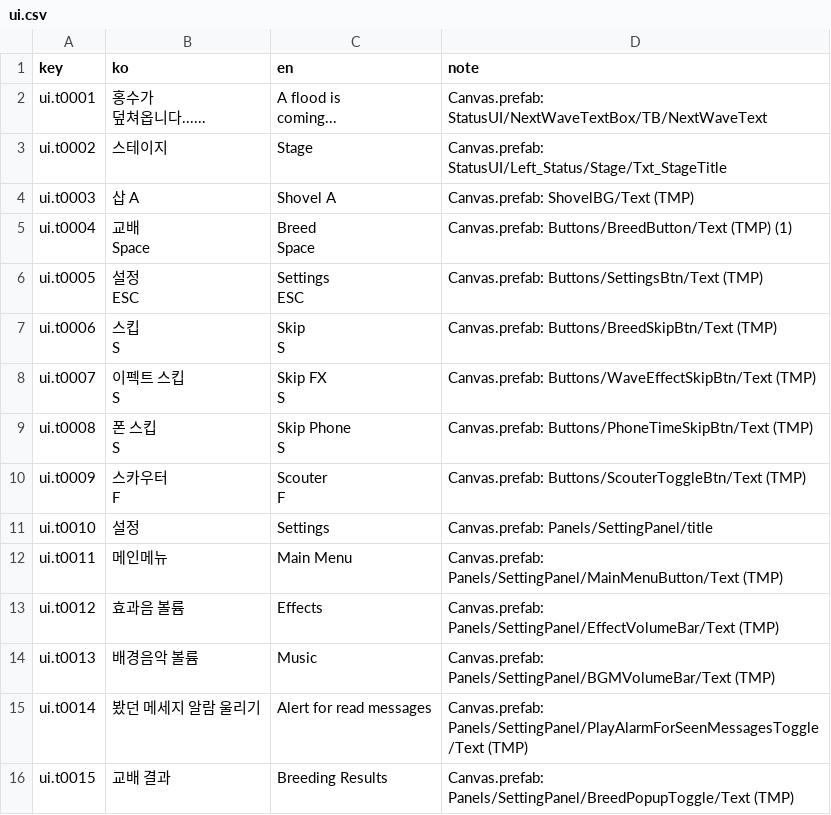
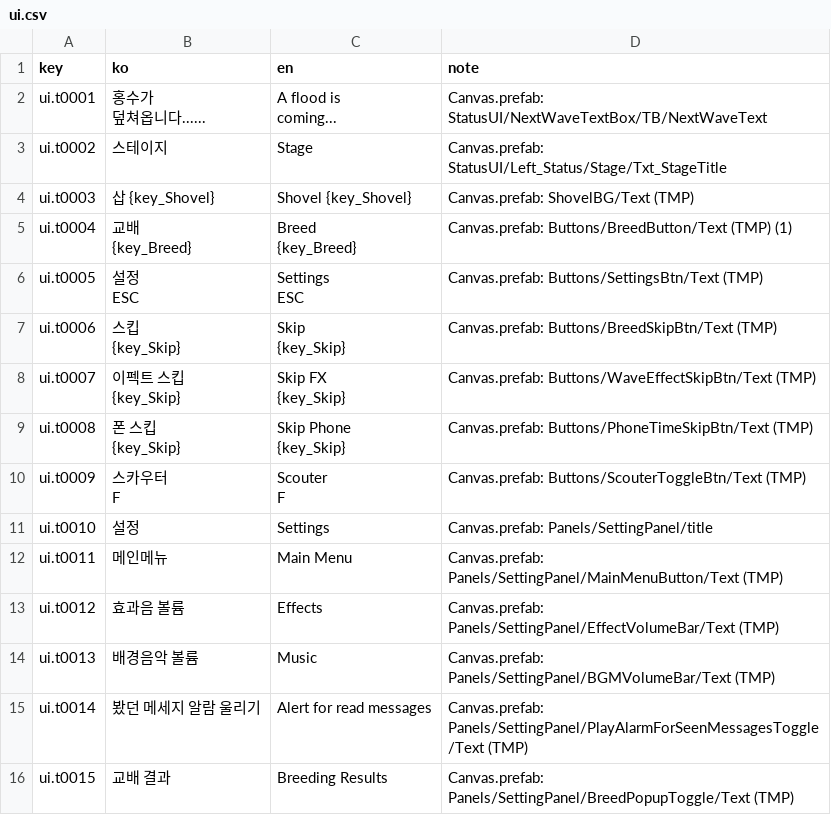
Before and after one commit to cse21jh/WeGrowPeas, a CSV file: Assets/Resources/Localization/ui.csv, drawn as a sheet; only a part is shown.

```diff
--- a/Assets/Resources/Localization/ui.csv
+++ b/Assets/Resources/Localization/ui.csv
@@ -5,6 +5,6 @@ coming...",Canvas.prefab: StatusUI/NextWaveTextBox/TB/NextWaveText
 ui.t0002,스테이지,Stage,Canvas.prefab: StatusUI/Left_Status/Stage/Txt_StageTitle
-ui.t0003,삽 A,Shovel A,Canvas.prefab: ShovelBG/Text (TMP)
-ui.t0004,"교배
-Space","Breed
-Space",Canvas.prefab: Buttons/BreedButton/Text (TMP) (1)
+ui.t0003,삽 {key_Shovel},Shovel {key_Shovel},Canvas.prefab: ShovelBG/Text (TMP)
+ui.t0004,"교배
+{key_Breed}","Breed
+{key_Breed}",Canvas.prefab: Buttons/BreedButton/Text (TMP) (1)
 ui.t0005,"설정
@@ -12,11 +12,11 @@ ESC","Settings
 ESC",Canvas.prefab: Buttons/SettingsBtn/Text (TMP)
-ui.t0006,"스킵
-S","Skip
-S",Canvas.prefab: Buttons/BreedSkipBtn/Text (TMP)
-ui.t0007,"이펙트 스킵
-S","Skip FX
-S",Canvas.prefab: Buttons/WaveEffectSkipBtn/Text (TMP)
-ui.t0008,"폰 스킵
-S","Skip Phone
-S",Canvas.prefab: Buttons/PhoneTimeSkipBtn/Text (TMP)
+ui.t0006,"스킵
+{key_Skip}","Skip
+{key_Skip}",Canvas.prefab: Buttons/BreedSkipBtn/Text (TMP)
+ui.t0007,"이펙트 스킵
+{key_Skip}","Skip FX
+{key_Skip}",Canvas.prefab: Buttons/WaveEffectSkipBtn/Text (TMP)
+ui.t0008,"폰 스킵
+{key_Skip}","Skip Phone
+{key_Skip}",Canvas.prefab: Buttons/PhoneTimeSkipBtn/Text (TMP)
 ui.t0009,"스카우터
```
Also changed, not shown: Assets/Resources/Localization/common.csv, 14 other files.
